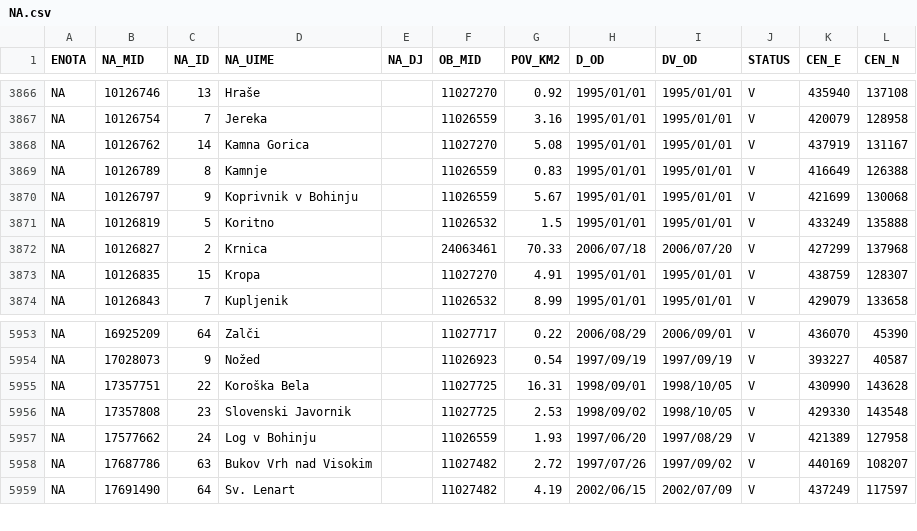
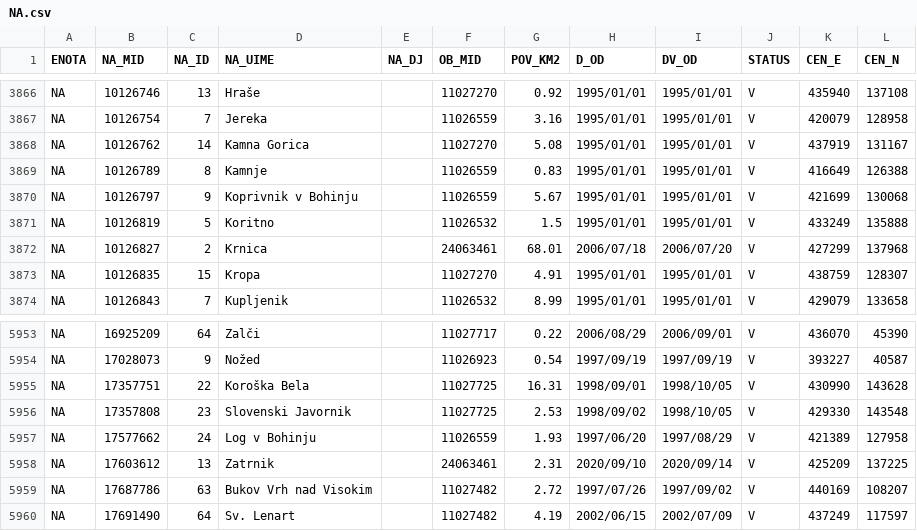
Before and after one commit to stefanb/gurs-rpe, a CSV file: data/NA.csv, drawn as a sheet; only a part is shown, gaps mark what is left out.

```diff
--- a/data/NA.csv
+++ b/data/NA.csv
@@ -3871,3 +3871,3 @@ NA,10126797,9,Koprivnik v Bohinju,,11026559,5.67,1995/01/01,1995/01/01,V,421699,
 NA,10126819,5,Koritno,,11026532,1.5,1995/01/01,1995/01/01,V,433249,135888
-NA,10126827,2,Krnica,,24063461,70.33,2006/07/18,2006/07/20,V,427299,137968
+NA,10126827,2,Krnica,,24063461,68.01,2006/07/18,2006/07/20,V,427299,137968
 NA,10126835,15,Kropa,,11027270,4.91,1995/01/01,1995/01/01,V,438759,128307
@@ -5957,2 +5957,3 @@ NA,17357808,23,Slovenski Javornik,,11027725,2.53,1998/09/02,1998/10/05,V,429330,
 NA,17577662,24,Log v Bohinju,,11026559,1.93,1997/06/20,1997/08/29,V,421389,127958
+NA,17603612,13,Zatrnik,,24063461,2.31,2020/09/10,2020/09/14,V,425209,137225
 NA,17687786,63,Bukov Vrh nad Visokim,,11027482,2.72,1997/07/26,1997/09/02,V,440169,108207
```
Also changed, not shown: 3 other files.
